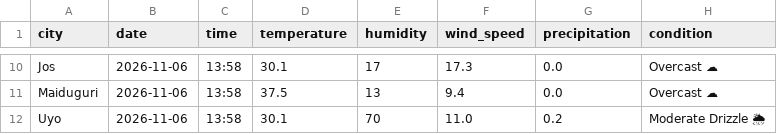
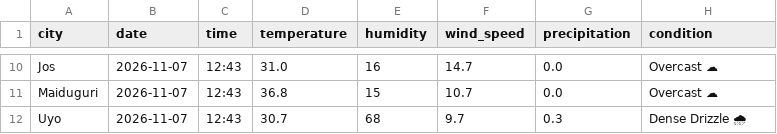
Before and after one commit to EddyEtesin/nigerian-weather-dashboard, a CSV file: weather_current.csv, drawn as a sheet; only a part is shown, gaps mark what is left out; the diff covers the shown part only; the diff names each change by its address in the sheet, - before the commit and + after, or states it on an @@ line.

```diff
--- a/weather_current.csv
+++ b/weather_current.csv
-B10:B12 (date): 2026-11-06
+B10:B12 (date): 2026-11-07
-C10:C12 (time): 13:58
+C10:C12 (time): 12:43
-D10 (temperature): 30.1
+D10 (temperature): 31.0
-E10 (humidity): 17
+E10 (humidity): 16
-F10 (wind_speed): 17.3
+F10 (wind_speed): 14.7
-D11 (temperature): 37.5
+D11 (temperature): 36.8
-E11 (humidity): 13
+E11 (humidity): 15
-F11 (wind_speed): 9.4
+F11 (wind_speed): 10.7
-D12 (temperature): 30.1
+D12 (temperature): 30.7
-E12 (humidity): 70
+E12 (humidity): 68
-F12 (wind_speed): 11.0
+F12 (wind_speed): 9.7
-G12 (precipitation): 0.2
+G12 (precipitation): 0.3
-H12 (condition): Moderate Drizzle 🌦
+H12 (condition): Dense Drizzle 🌧
```
Also changed, not shown: 46 edited cells elsewhere in this file, weather_forecast.csv.
